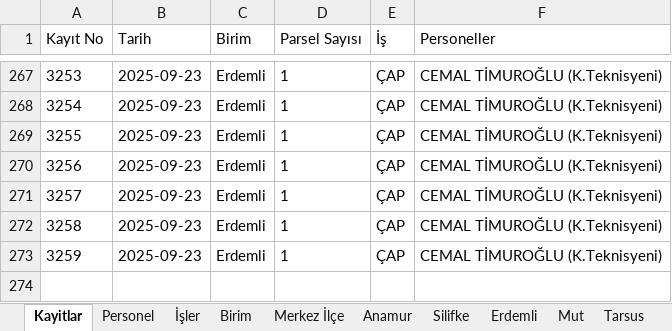
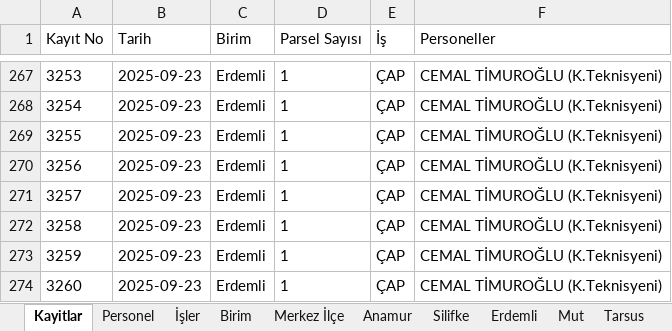
Before and after one commit to gokhangeo/isyonetim, an Excel workbook: isyonetim.xlsx, sheet Kayitlar, drawn as a sheet; only a part is shown, gaps mark what is left out; values as stored, in another font and other column widths than the file's, no borders; the diff names each change by its address in the sheet, - before the commit and + after, or states it on an @@ line.

Commit message:
[Kadastro App] Yeni kayıt eklendi: 3260

```diff
--- a/isyonetim.xlsx (sheet Kayitlar)
+++ b/isyonetim.xlsx (sheet Kayitlar)
+row 274: 3260 | 2025-09-23 | Erdemli | 1 | ÇAP | CEMAL TİMUROĞLU (K.Teknisyeni)
```
Also changed, not shown: sheet Erdemli.
